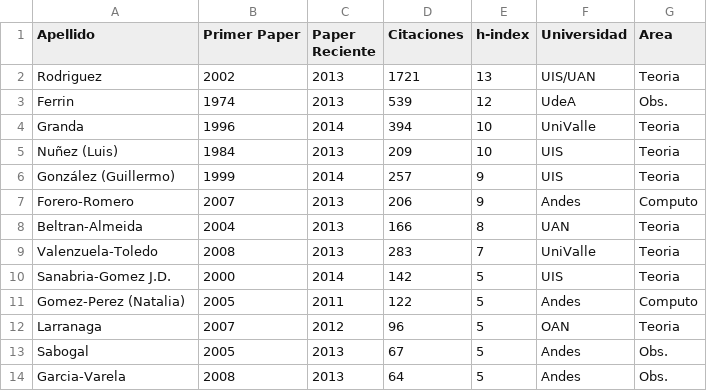
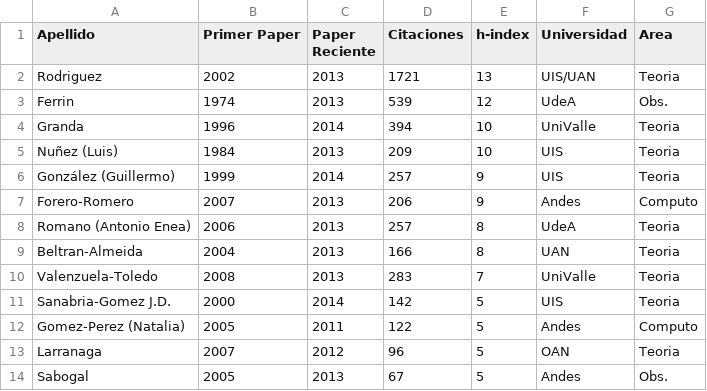
Before and after one commit to ColombianAstronomy/ProductividadAstronomica, a CSV file: ADS_stats_colombia.csv, drawn as a sheet; only a part is shown; the shorter side is filled out with more unchanged rows.

Commit message:
+romano

```diff
--- a/ADS_stats_colombia.csv
+++ b/ADS_stats_colombia.csv
@@ -7,2 +7,3 @@ González (Guillermo), 	1999,	2014, 257,		9,	UIS, Teoria
 Forero-Romero,		2007,	2013, 206,		9,	Andes, Computo
+Romano (Antonio Enea), 	2006, 	2013, 257, 		8, 	UdeA, Teoria
 Beltran-Almeida, 	2004, 	2013, 166,		8, 	UAN, Teoria
```
